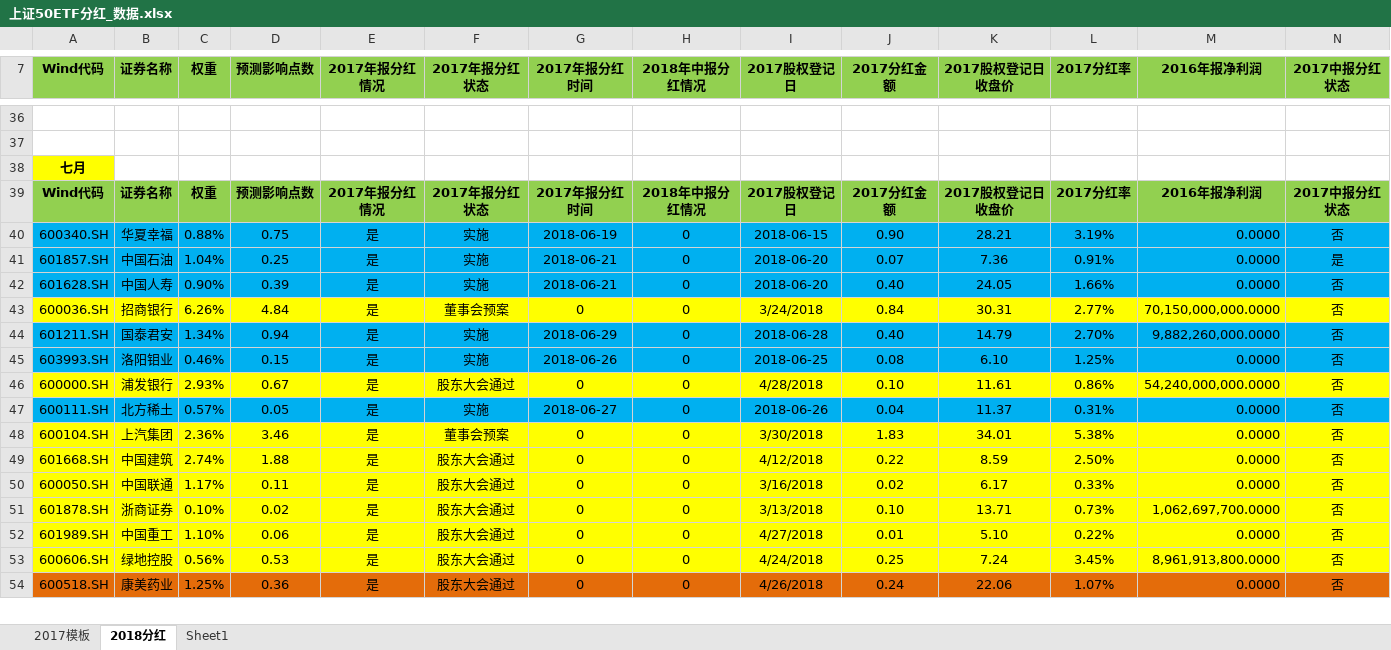
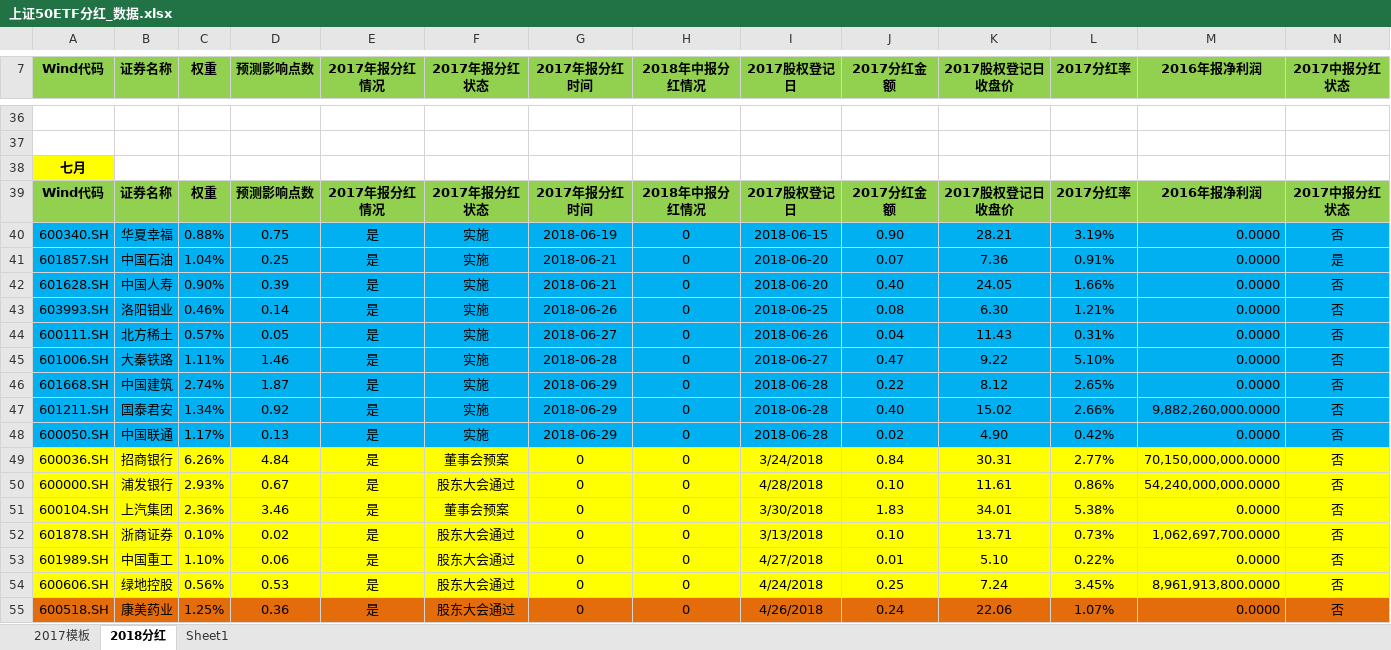
Before and after one commit to PokerDang/OPT-Account, an Excel workbook: 上证50ETF分红_数据.xlsx, sheet 2018分红, drawn as a sheet; only a part is shown, gaps mark what is left out; values as stored, in another font and other column widths than the file's, no borders; removed rows and columns are numbered as before the commit, all else as after; rows hold the shown columns only; the diff covers the shown part only; the diff names each change by its address in the sheet, - before the commit and + after, or states it on an @@ line.

```diff
--- a/上证50ETF分红_数据.xlsx (sheet 2018分红)
+++ b/上证50ETF分红_数据.xlsx (sheet 2018分红)
+row 43: 603993.SH | 洛阳钼业 | 0.46% | 0.14 | 是 | 实施 | 2018-06-26 | 0 | 2018-06-25 | 0.08 | 6.30 | 1.21% | 0.0000 | 否
+row 44: 600111.SH | 北方稀土 | 0.57% | 0.05 | 是 | 实施 | 2018-06-27 | 0 | 2018-06-26 | 0.04 | 11.43 | 0.31% | 0.0000 | 否
+row 45: 601006.SH | 大秦铁路 | 1.11% | 1.46 | 是 | 实施 | 2018-06-28 | 0 | 2018-06-27 | 0.47 | 9.22 | 5.10% | 0.0000 | 否
+row 46: 601668.SH | 中国建筑 | 2.74% | 1.87 | 是 | 实施 | 2018-06-29 | 0 | 2018-06-28 | 0.22 | 8.12 | 2.65% | 0.0000 | 否
+row 47: 601211.SH | 国泰君安 | 1.34% | 0.92 | 是 | 实施 | 2018-06-29 | 0 | 2018-06-28 | 0.40 | 15.02 | 2.66% | 9,882,260,000.0000 | 否
+row 48: 600050.SH | 中国联通 | 1.17% | 0.13 | 是 | 实施 | 2018-06-29 | 0 | 2018-06-28 | 0.02 | 4.90 | 0.42% | 0.0000 | 否
-row 44: 601211.SH | 国泰君安 | 1.34% | 0.94 | 是 | 实施 | 2018-06-29 | 0 | 2018-06-28 | 0.40 | 14.79 | 2.70% | 9,882,260,000.0000 | 否
-row 45: 603993.SH | 洛阳钼业 | 0.46% | 0.15 | 是 | 实施 | 2018-06-26 | 0 | 2018-06-25 | 0.08 | 6.10 | 1.25% | 0.0000 | 否
-row 47: 600111.SH | 北方稀土 | 0.57% | 0.05 | 是 | 实施 | 2018-06-27 | 0 | 2018-06-26 | 0.04 | 11.37 | 0.31% | 0.0000 | 否
-row 49: 601668.SH | 中国建筑 | 2.74% | 1.88 | 是 | 股东大会通过 | 0 | 0 | 4/12/2018 | 0.22 | 8.59 | 2.50% | 0.0000 | 否
-row 50: 600050.SH | 中国联通 | 1.17% | 0.11 | 是 | 股东大会通过 | 0 | 0 | 3/16/2018 | 0.02 | 6.17 | 0.33% | 0.0000 | 否
```
Also changed, not shown: 1 added row, 2 removed rows, 15 edited cells and cell formats elsewhere in this sheet, sheet Sheet1, sheet 2017模板, formulas that keep their value, 期权自营财务记录.xlsx, 1 other file.
